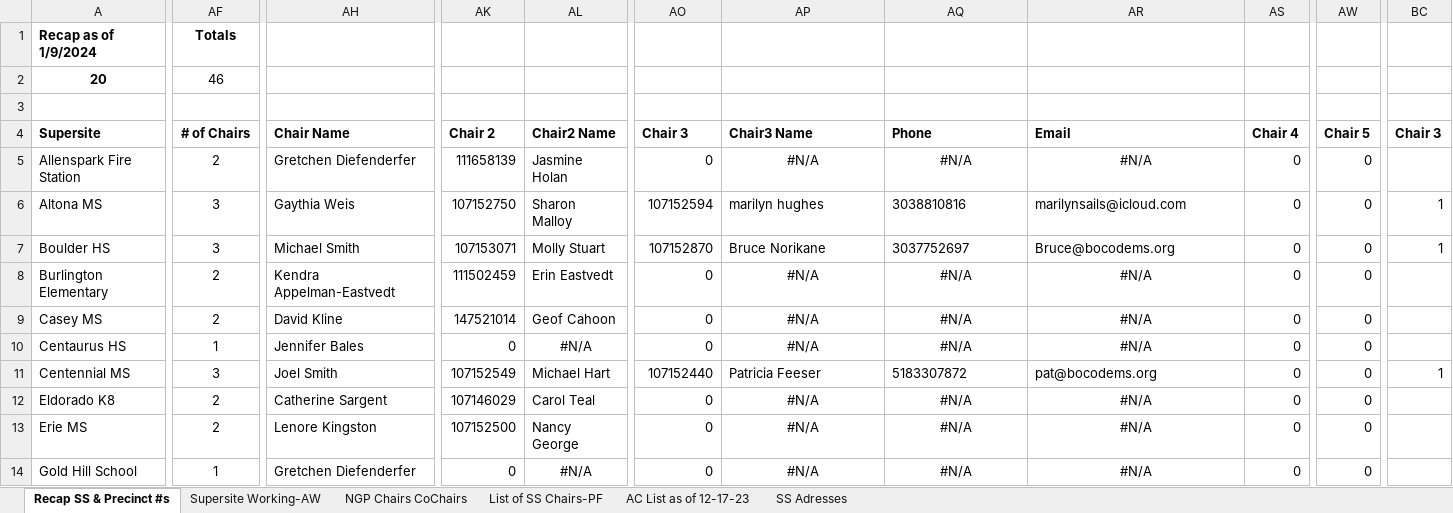
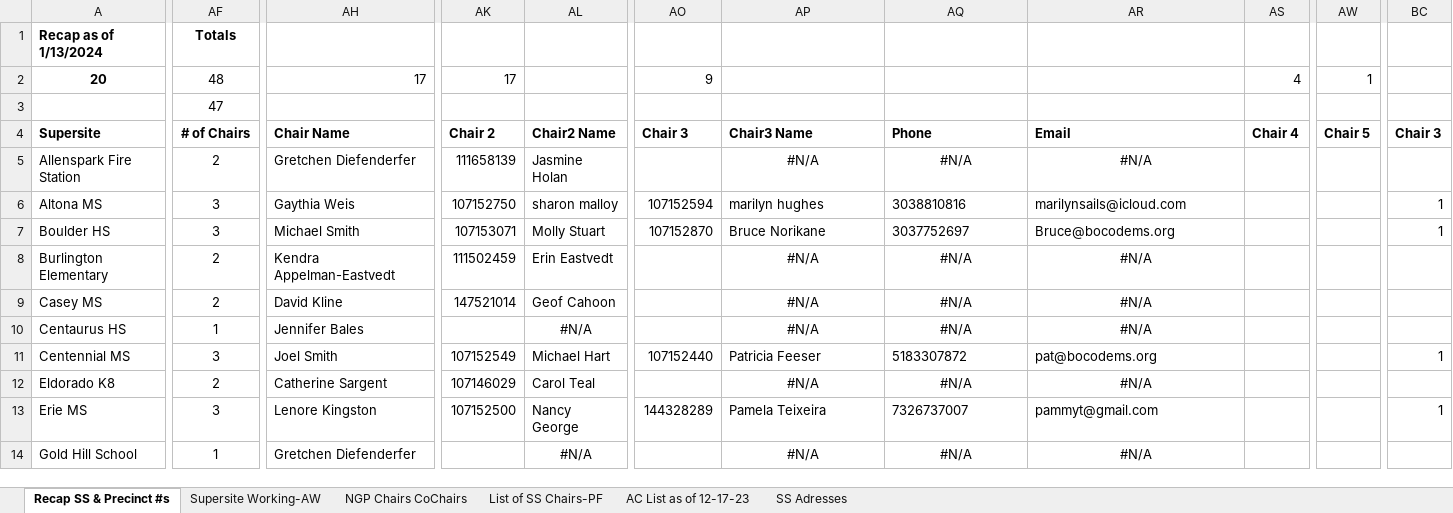
Before and after one commit to bnorikane/supersiteDB, an Excel workbook: data/2024_Supersite_list w Chairs & Cochairs.xlsx, sheet Recap SS & Precinct #s, drawn as a sheet; only a part is shown, gaps mark what is left out; values as stored, in another font and other column widths than the file's, no borders; conditional formats not drawn; the diff covers the shown part only; the diff names each change by its address in the sheet, - before the commit and + after, or states it on an @@ line.

```diff
--- a/data/2024_Supersite_list w Chairs & Cochairs.xlsx (sheet Recap SS & Precinct #s)
+++ b/data/2024_Supersite_list w Chairs & Cochairs.xlsx (sheet Recap SS & Precinct #s)
-A1: Recap as of 1/9/2024
+A1: Recap as of 1/13/2024
-AF2: 46
+AF2: 48
-AH2: (empty)
+AH2: 17
-AK2: (empty)
+AK2: 17
-AO2: (empty)
+AO2: 9
-AS2: (empty)
+AS2: 4
-AW2: (empty)
+AW2: 1
-AF3: (empty)
+AF3: 47
-AO5: 0
+AO5: (empty)
-AS5:AS14: 0
+AS5:AS14: (empty)
-AW5:AW14: 0
+AW5:AW14: (empty)
-AL6: Sharon Malloy
+AL6: sharon malloy
-AO8:AO10: 0
+AO8:AO10: (empty)
-AK10: 0
+AK10: (empty)
-AO12: 0
+AO12: (empty)
-AF13: 2
+AF13: 3
-AO13: 0
+AO13: 144328289
-AP13: #N/A
+AP13: Pamela Teixeira
-AP13:AR13 alignment: center
+AP13:AR13 alignment: left
-AQ13: #N/A
+AQ13: 7326737007
-AR13: #N/A
+AR13: pammyt@gmail.com
-BC13: (empty)
+BC13: 1
-AK14: 0
+AK14: (empty)
-AO14: 0
+AO14: (empty)
```
Also changed, not shown: 44 edited cells and cell formats elsewhere in this sheet, sheet Supersite Working-AW, sheet NGP Chairs CoChairs, formulas that keep their value, hidden cells, 5 other files.
